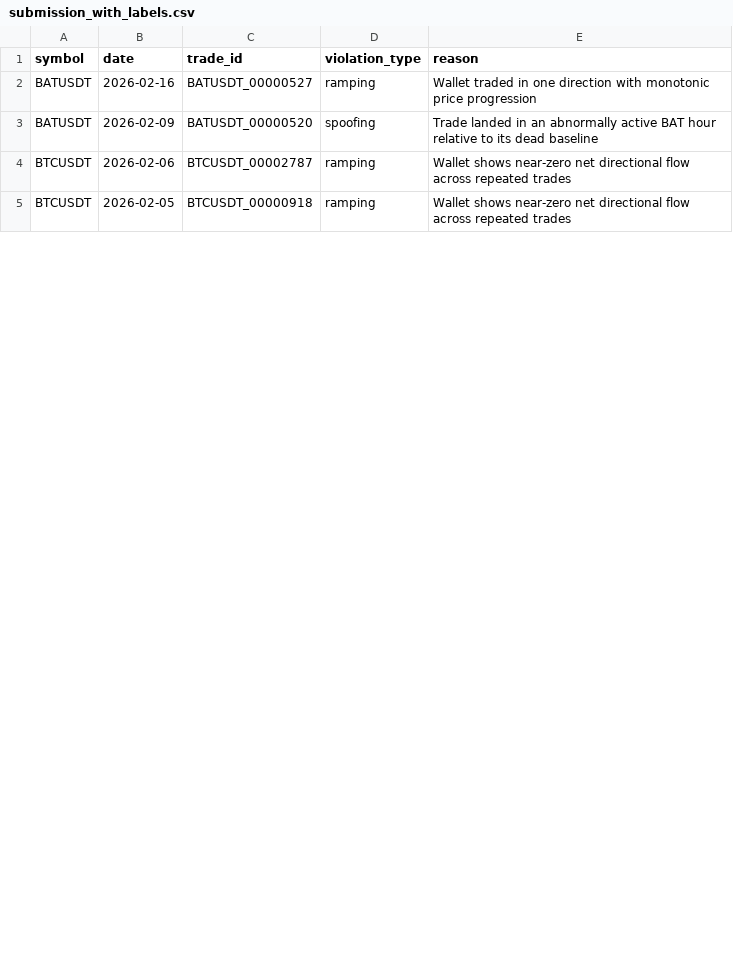
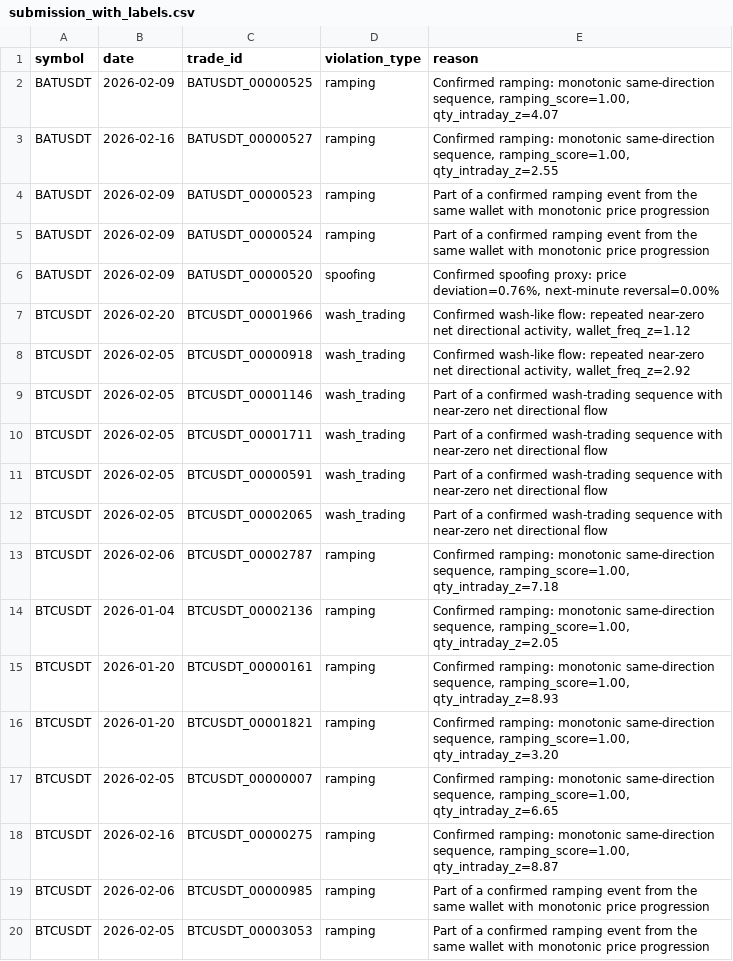
Before and after one commit to UJJAWAL-01/BITS_Hack, a CSV file: output_problem3/submission_with_labels.csv, drawn as a sheet; only a part is shown; the diff covers the shown part only.

```diff
--- a/output_problem3/submission_with_labels.csv
+++ b/output_problem3/submission_with_labels.csv
@@ -1,5 +1,20 @@
 symbol,date,trade_id,violation_type,reason
-BATUSDT,2026-02-16,BATUSDT_00000527,ramping,Wallet traded in one direction with monotonic price progression
-BATUSDT,2026-02-09,BATUSDT_00000520,spoofing,Trade landed in an abnormally active BAT hour relative to its dead baseline
-BTCUSDT,2026-02-06,BTCUSDT_00002787,ramping,Wallet shows near-zero net directional flow across repeated trades
-BTCUSDT,2026-02-05,BTCUSDT_00000918,ramping,Wallet shows near-zero net directional flow across repeated trades
+BATUSDT,2026-02-09,BATUSDT_00000525,ramping,"Confirmed ramping: monotonic same-direction sequence, ramping_score=1.00, qty_intraday_z=4.07"
+BATUSDT,2026-02-16,BATUSDT_00000527,ramping,"Confirmed ramping: monotonic same-direction sequence, ramping_score=1.00, qty_intraday_z=2.55"
+BATUSDT,2026-02-09,BATUSDT_00000523,ramping,Part of a confirmed ramping event from the same wallet with monotonic price progression
+BATUSDT,2026-02-09,BATUSDT_00000524,ramping,Part of a confirmed ramping event from the same wallet with monotonic price progression
+BATUSDT,2026-02-09,BATUSDT_00000520,spoofing,"Confirmed spoofing proxy: price deviation=0.76%, next-minute reversal=0.00%"
+BTCUSDT,2026-02-20,BTCUSDT_00001966,wash_trading,"Confirmed wash-like flow: repeated near-zero net directional activity, wallet_freq_z=1.12"
+BTCUSDT,2026-02-05,BTCUSDT_00000918,wash_trading,"Confirmed wash-like flow: repeated near-zero net directional activity, wallet_freq_z=2.92"
+BTCUSDT,2026-02-05,BTCUSDT_00001146,wash_trading,Part of a confirmed wash-trading sequence with near-zero net directional flow
+BTCUSDT,2026-02-05,BTCUSDT_00001711,wash_trading,Part of a confirmed wash-trading sequence with near-zero net directional flow
+BTCUSDT,2026-02-05,BTCUSDT_00000591,wash_trading,Part of a confirmed wash-trading sequence with near-zero net directional flow
+BTCUSDT,2026-02-05,BTCUSDT_00002065,wash_trading,Part of a confirmed wash-trading sequence with near-zero net directional flow
+BTCUSDT,2026-02-06,BTCUSDT_00002787,ramping,"Confirmed ramping: monotonic same-direction sequence, ramping_score=1.00, qty_intraday_z=7.18"
+BTCUSDT,2026-01-04,BTCUSDT_00002136,ramping,"Confirmed ramping: monotonic same-direction sequence, ramping_score=1.00, qty_intraday_z=2.05"
+BTCUSDT,2026-01-20,BTCUSDT_00000161,ramping,"Confirmed ramping: monotonic same-direction sequence, ramping_score=1.00, qty_intraday_z=8.93"
+BTCUSDT,2026-01-20,BTCUSDT_00001821,ramping,"Confirmed ramping: monotonic same-direction sequence, ramping_score=1.00, qty_intraday_z=3.20"
+BTCUSDT,2026-02-05,BTCUSDT_00000007,ramping,"Confirmed ramping: monotonic same-direction sequence, ramping_score=1.00, qty_intraday_z=6.65"
+BTCUSDT,2026-02-16,BTCUSDT_00000275,ramping,"Confirmed ramping: monotonic same-direction sequence, ramping_score=1.00, qty_intraday_z=8.87"
+BTCUSDT,2026-02-06,BTCUSDT_00000985,ramping,Part of a confirmed ramping event from the same wallet with monotonic price progression
+BTCUSDT,2026-02-05,BTCUSDT_00003053,ramping,Part of a confirmed ramping event from the same wallet with monotonic price progression
```
Also changed, not shown: 12 added rows and 14 edited cells elsewhere in this file, output_problem3/flagged_events.csv, output_problem3/submission.csv, 18 other files.
